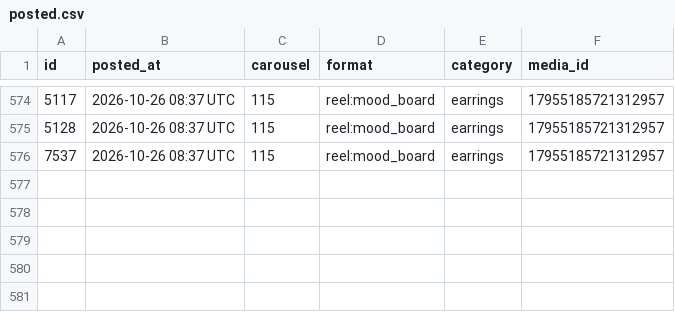
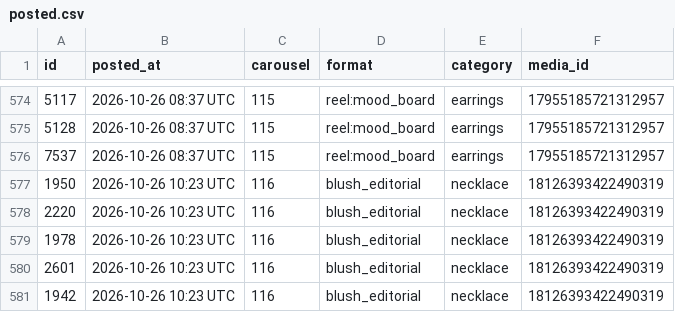
Before and after one commit to masterjewora-rgb/jewora-instagram, a CSV file: posted.csv, drawn as a sheet; only a part is shown, gaps mark what is left out.

```diff
--- a/posted.csv
+++ b/posted.csv
@@ -576 +576,6 @@ id,posted_at,carousel,format,category,media_id
 7537,2026-10-26 08:37 UTC,115,reel:mood_board,earrings,17955185721312957
+1950,2026-10-26 10:23 UTC,116,blush_editorial,necklace,18126393422490319
+2220,2026-10-26 10:23 UTC,116,blush_editorial,necklace,18126393422490319
+1978,2026-10-26 10:23 UTC,116,blush_editorial,necklace,18126393422490319
+2601,2026-10-26 10:23 UTC,116,blush_editorial,necklace,18126393422490319
+1942,2026-10-26 10:23 UTC,116,blush_editorial,necklace,18126393422490319
```
Also changed, not shown: 1 other file.
